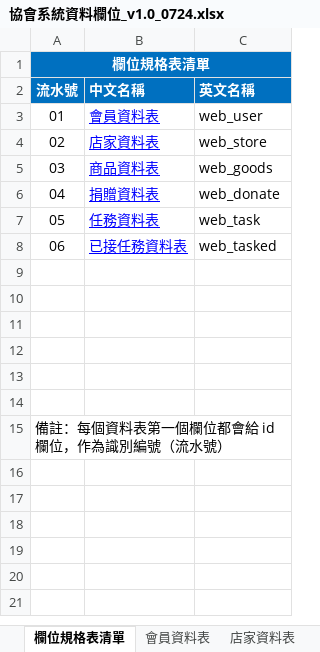
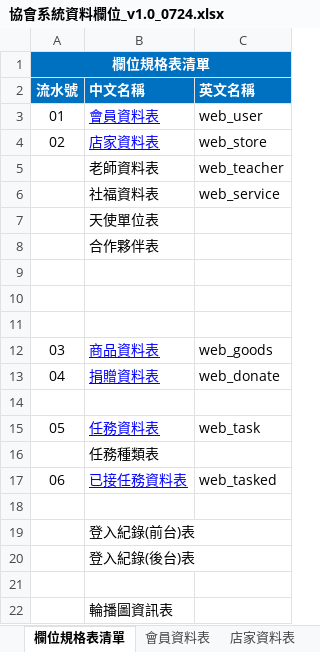
Before and after one commit to explooosion/iShareLoveMeal, an Excel workbook: doc/協會系統資料欄位_v1.0_0724.xlsx, sheet 欄位規格表清單, drawn as a sheet; values as stored, in another font and other column widths than the file's, no borders; removed rows and columns are numbered as before the commit, all else as after; the diff names each change by its address in the sheet, - before the commit and + after, or states it on an @@ line.

```diff
--- a/doc/協會系統資料欄位_v1.0_0724.xlsx (sheet 欄位規格表清單)
+++ b/doc/協會系統資料欄位_v1.0_0724.xlsx (sheet 欄位規格表清單)
+row 5:  | 老師資料表 | web_teacher
+row 6:  | 社福資料表 | web_service
+row 7:  | 天使單位表
+row 8:  | 合作夥伴表
@@ row 5 moved to row 12: 03 @@
@@ row 6 moved to row 13: 04 @@
@@ row 7 moved to row 15: 05 @@
+row 16:  | 任務種類表
@@ row 8 moved to row 17: 06 @@
+row 19:  | 登入紀錄(前台)表
+row 20:  | 登入紀錄(後台)表
@@ column A (流水號) renumbered from row 22 down @@
-A15:C15 merged
-B22 (中文名稱): (empty)
+B22 (中文名稱): 輪播圖資訊表
```
Also changed, not shown: 2 other files.
